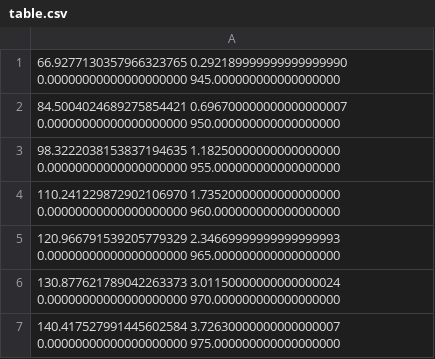
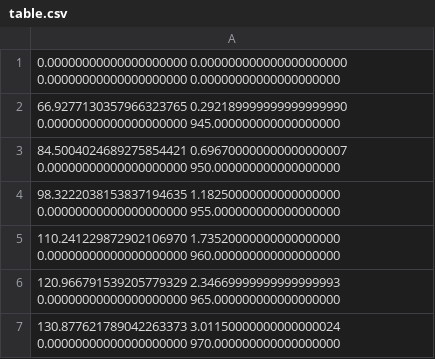
Before and after one commit to jroeder-astro/thesis, a CSV file: testing_stefans_code/tov/table.csv, drawn as a sheet; only a part is shown; the shorter side is filled out with more unchanged rows.

```diff
--- a/testing_stefans_code/tov/table.csv
+++ b/testing_stefans_code/tov/table.csv
@@ -1 +1,2 @@
+   0.00000000000000000000        0.000000000000000000000         0.00000000000000000000         0.00000000000000000000
    66.9277130357966323765        0.292189999999999999990         0.00000000000000000000         945.000000000000000000
```
Also changed, not shown: 17 other files.
